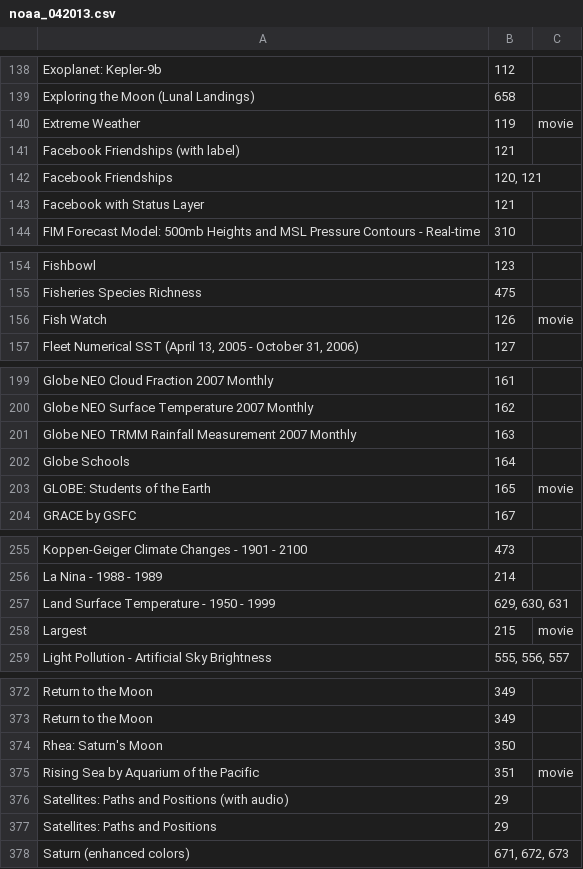
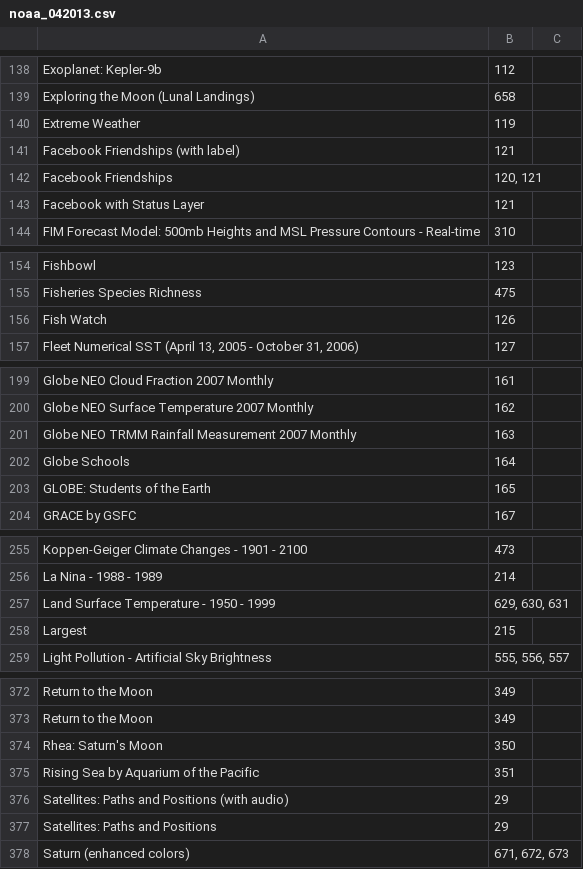
Before and after one commit to OMSI-Dev/NatSci, a CSV file: SOS/noaa_042013.csv, drawn as a sheet; only a part is shown, gaps mark what is left out; the diff covers the shown part only.

```diff
--- a/SOS/noaa_042013.csv
+++ b/SOS/noaa_042013.csv
@@ -140 +140 @@ Exploring the Moon (Lunal Landings) ,658,
-Extreme Weather ,119,movie
+Extreme Weather ,119
@@ -156 +156 @@ Fisheries Species Richness ,475,
-Fish Watch ,126,movie
+Fish Watch ,126
@@ -203 +203 @@ Globe Schools ,164,
-GLOBE: Students of the Earth ,165,movie
+GLOBE: Students of the Earth ,165
@@ -258 +258 @@ Land Surface Temperature - 1950 - 1999 ,"629, 630, 631",
-Largest ,215,movie
+Largest ,215
@@ -375 +375 @@ Rhea: Saturn's Moon ,350,
-Rising Sea by Aquarium of the Pacific,351,movie
+Rising Sea by Aquarium of the Pacific,351
```
Also changed, not shown: 18 edited cells elsewhere in this file, 1 other file.
